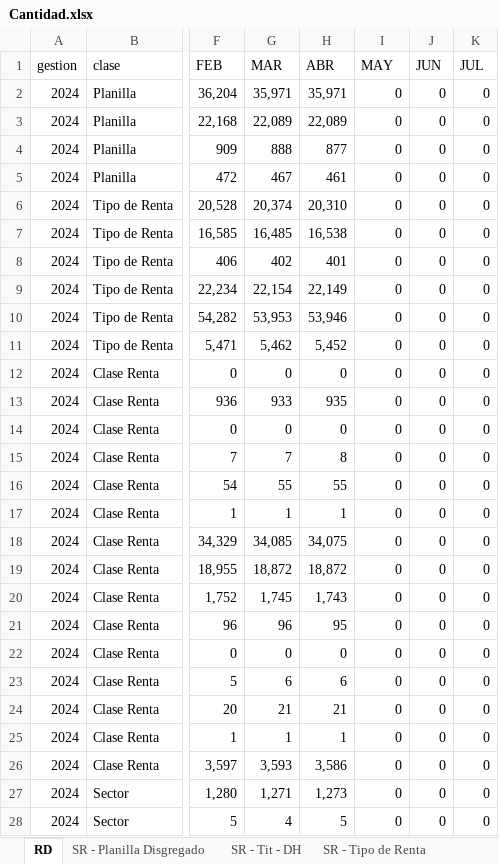
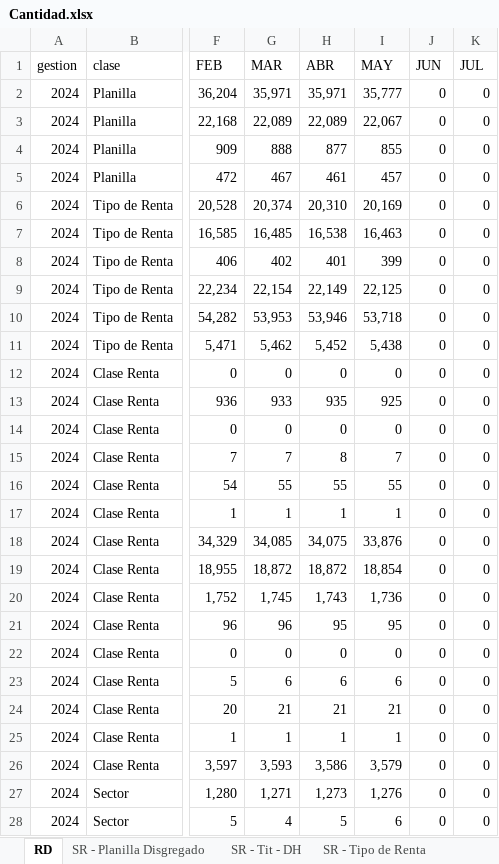
Before and after one commit to sranc/GES, an Excel workbook: _data/rd/temporal/Cantidad.xlsx, sheet RD, drawn as a sheet; only a part is shown, gaps mark what is left out; values as stored, in another font and other column widths than the file's, no borders; the diff covers the shown part only; the diff names each change by its address in the sheet, - before the commit and + after, or states it on an @@ line.

```diff
--- a/_data/rd/temporal/Cantidad.xlsx (sheet RD)
+++ b/_data/rd/temporal/Cantidad.xlsx (sheet RD)
-I2 (MAY): 0
+I2 (MAY): 35,777
-I3 (MAY): 0
+I3 (MAY): 22,067
-I4 (MAY): 0
+I4 (MAY): 855
-I5 (MAY): 0
+I5 (MAY): 457
-I6 (MAY): 0
+I6 (MAY): 20,169
-I7 (MAY): 0
+I7 (MAY): 16,463
-I8 (MAY): 0
+I8 (MAY): 399
-I9 (MAY): 0
+I9 (MAY): 22,125
-I10 (MAY): 0
+I10 (MAY): 53,718
-I11 (MAY): 0
+I11 (MAY): 5,438
-I13 (MAY): 0
+I13 (MAY): 925
-I15 (MAY): 0
+I15 (MAY): 7
-I16 (MAY): 0
+I16 (MAY): 55
-I17 (MAY): 0
+I17 (MAY): 1
-I18 (MAY): 0
+I18 (MAY): 33,876
-I19 (MAY): 0
+I19 (MAY): 18,854
-I20 (MAY): 0
+I20 (MAY): 1,736
-I21 (MAY): 0
+I21 (MAY): 95
-I23 (MAY): 0
+I23 (MAY): 6
-I24 (MAY): 0
+I24 (MAY): 21
-I25 (MAY): 0
+I25 (MAY): 1
-I26 (MAY): 0
+I26 (MAY): 3,579
-I27 (MAY): 0
+I27 (MAY): 1,276
-I28 (MAY): 0
+I28 (MAY): 6
```
Also changed, not shown: 83 edited cells elsewhere in this sheet, sheet SR - Regional, sheet SR - Sector, sheet SR - Clase de Renta, sheet SR - Tit - DH, sheet SR - Planilla Disgregado, sheet SR - Tipo de Renta, _data/rd/temporal/Monto.xlsx, _data/uj/temporal/Juridica.xlsx, 44 other files.
